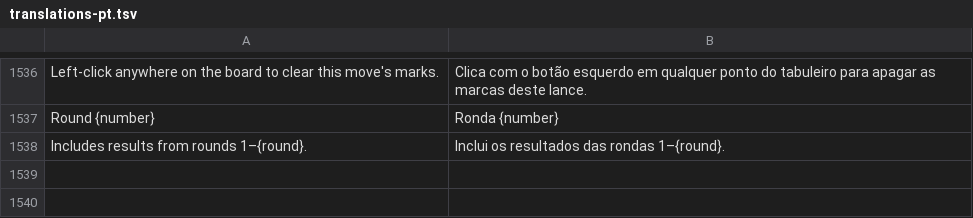
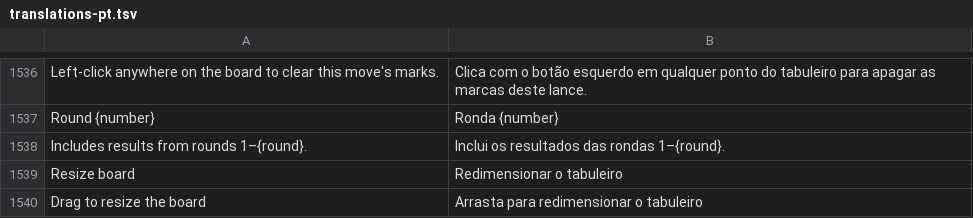
Before and after one commit to sennseics2-ux/liga, a TSV file: website/translations-pt.tsv, drawn as a sheet; only a part is shown, gaps mark what is left out.

Commit message:
Add desktop replay board resizing for v56

```diff
--- a/website/translations-pt.tsv
+++ b/website/translations-pt.tsv
@@ -1538 +1538,3 @@ Round {number}	Ronda {number}
 Includes results from rounds 1–{round}.	Inclui os resultados das rondas 1–{round}.
+Resize board	Redimensionar o tabuleiro
+Drag to resize the board	Arrasta para redimensionar o tabuleiro
```
Also changed, not shown: 15 other files.
